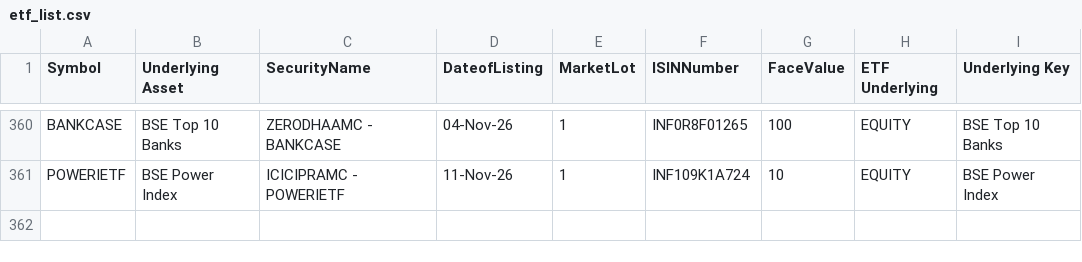
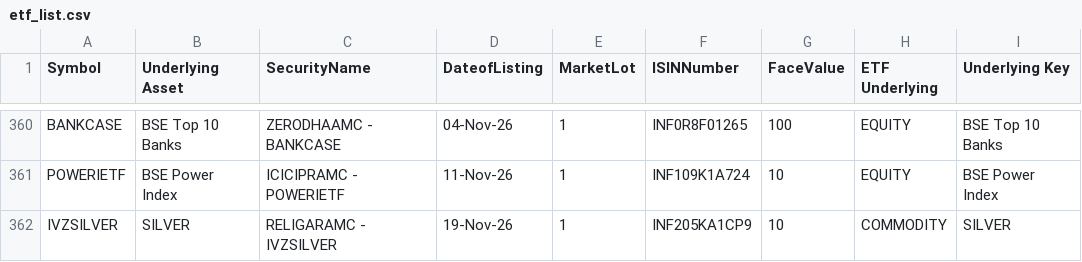
Before and after one commit to vedantabhadani2320-dev/breakout-terminal, a CSV file: data/etf_list.csv, drawn as a sheet; only a part is shown, gaps mark what is left out.

```diff
--- a/data/etf_list.csv
+++ b/data/etf_list.csv
@@ -361 +361,2 @@ BANKCASE,BSE Top 10 Banks,ZERODHAAMC - BANKCASE,04-Nov-26,1,INF0R8F01265,100,EQU
 POWERIETF,BSE Power Index,ICICIPRAMC - POWERIETF,11-Nov-26,1,INF109K1A724,10,EQUITY,BSE Power Index
+IVZSILVER,SILVER,RELIGARAMC - IVZSILVER,19-Nov-26,1,INF205KA1CP9,10,COMMODITY,SILVER
```
Also changed, not shown: data/bhavcopy.csv, 3 other files.
